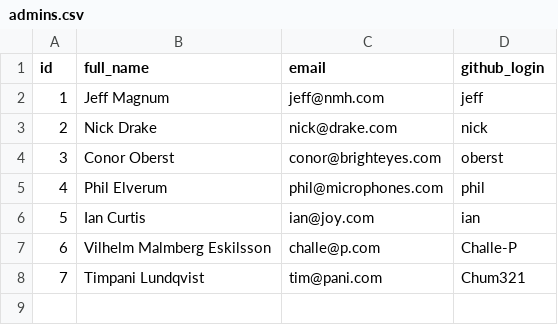
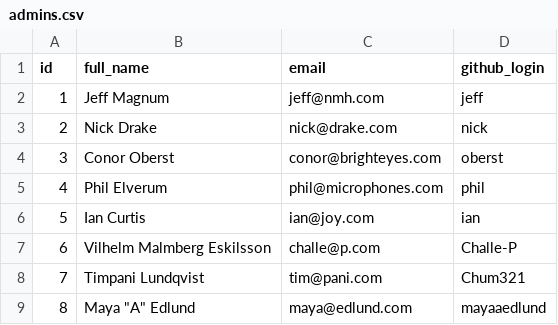
Before and after one commit to Scooty-Doo/scooty-doo-backend, a CSV file: database/mock_data/data/generated/admins.csv, drawn as a sheet; the diff names each change by its address in the sheet, - before the commit and + after, or states it on an @@ line.

Commit message:
Adds Maya as admin

```diff
--- a/database/mock_data/data/generated/admins.csv
+++ b/database/mock_data/data/generated/admins.csv
+row 9: 8 | Maya "A" Edlund | maya@edlund.com | mayaaedlund
```
